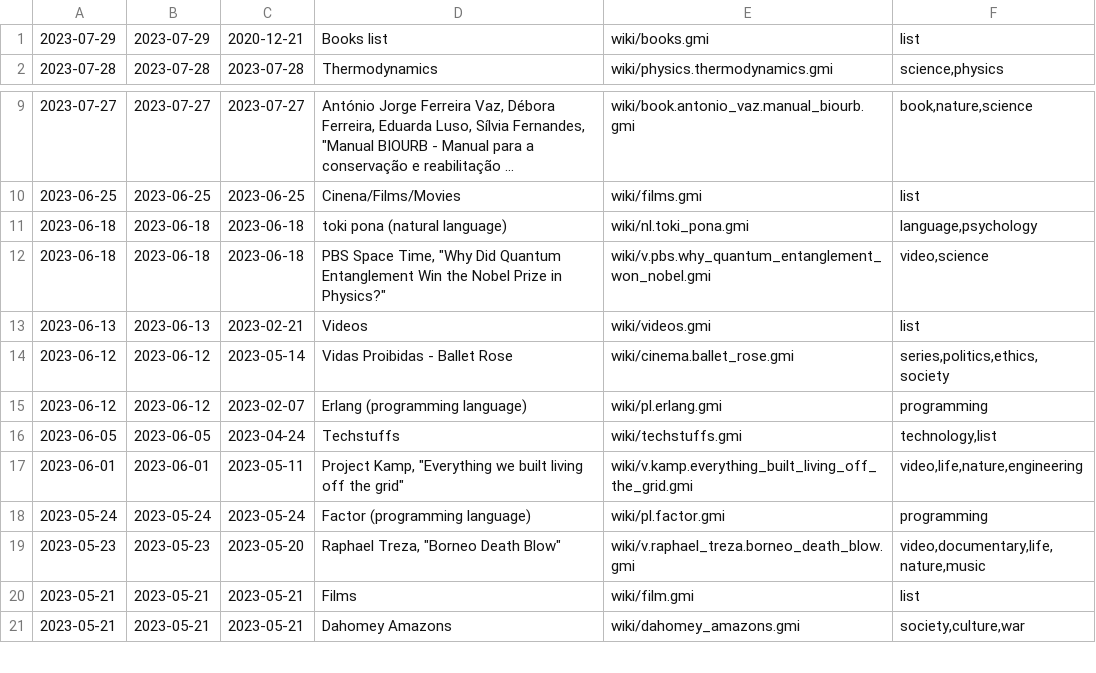
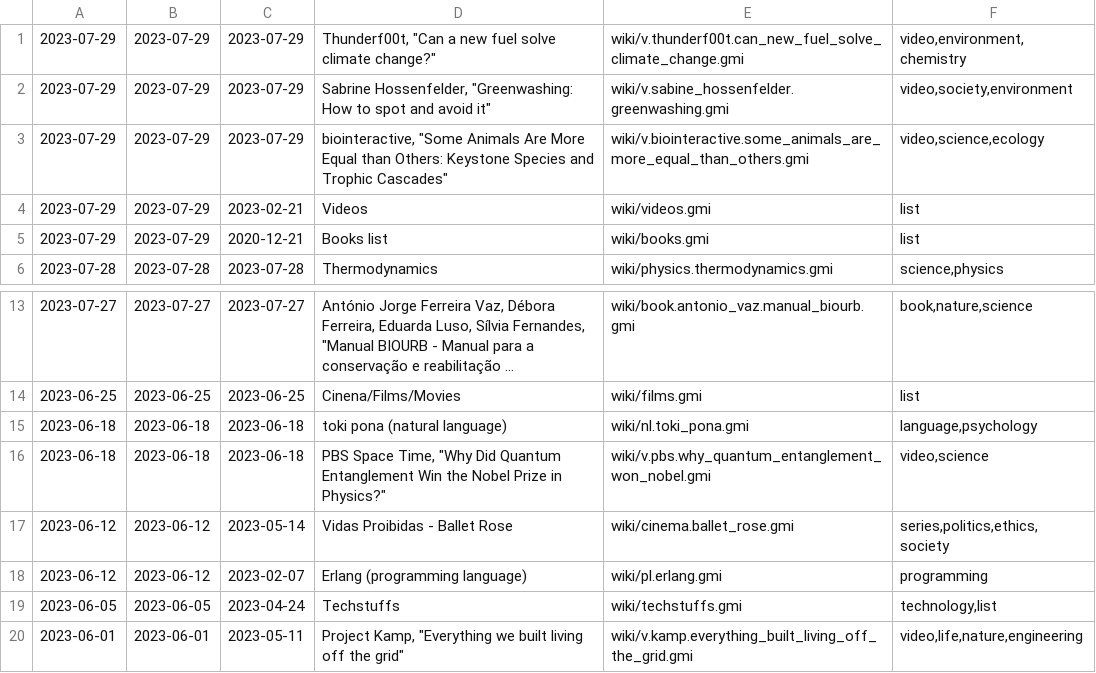
Before and after one commit to siiky/siiky.github.io, a TSV file: wiki-meta.tsv, drawn as a sheet; only a part is shown, gaps mark what is left out; the shorter side is filled out with more unchanged rows; long unchanged cells end in ….

Commit message:
Add wiki pages

```diff
--- a/wiki-meta.tsv
+++ b/wiki-meta.tsv
@@ -1 +1,5 @@
+2023-07-29	2023-07-29	2023-07-29	Thunderf00t, "Can a new fuel solve climate change?"	wiki/v.thunderf00t.can_new_fuel_solve_climate_change.gmi	video,environment,chemistry
+2023-07-29	2023-07-29	2023-07-29	Sabrine Hossenfelder, "Greenwashing: How to spot and avoid it"	wiki/v.sabine_hossenfelder.greenwashing.gmi	video,society,environment
+2023-07-29	2023-07-29	2023-07-29	biointeractive, "Some Animals Are More Equal than Others: Keystone Species and Trophic Cascades"	wiki/v.biointeractive.some_animals_are_more_equal_than_others.gmi	video,science,ecology
+2023-07-29	2023-07-29	2023-02-21	Videos	wiki/videos.gmi	list
 2023-07-29	2023-07-29	2020-12-21	Books list	wiki/books.gmi	list
@@ -12,3 +16,2 @@
 2023-06-18	2023-06-18	2023-06-18	PBS Space Time, "Why Did Quantum Entanglement Win the Nobel Prize in Physics?"	wiki/v.pbs.why_quantum_entanglement_won_nobel.gmi	video,science
-2023-06-13	2023-06-13	2023-02-21	Videos	wiki/videos.gmi	list
 2023-06-12	2023-06-12	2023-05-14	"Vidas Proibidas - Ballet Rose"	wiki/cinema.ballet_rose.gmi	series,politics,ethics,society
```
Also changed, not shown: 35 other files.
